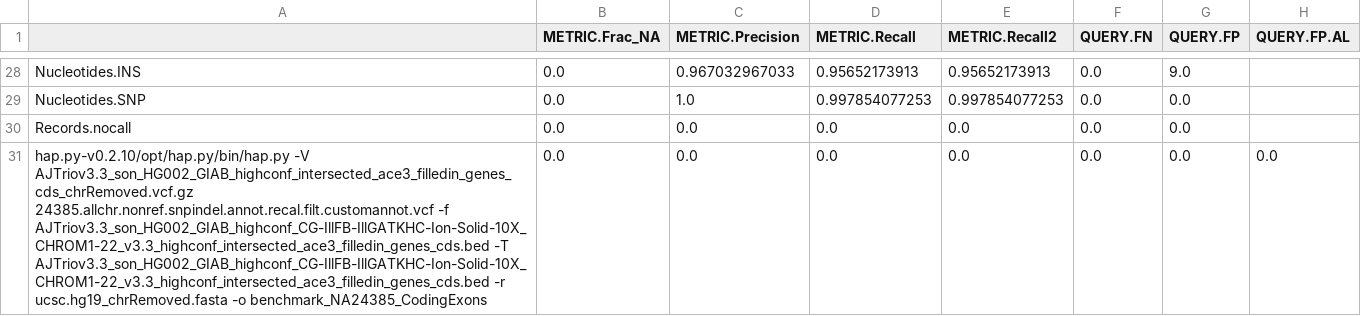
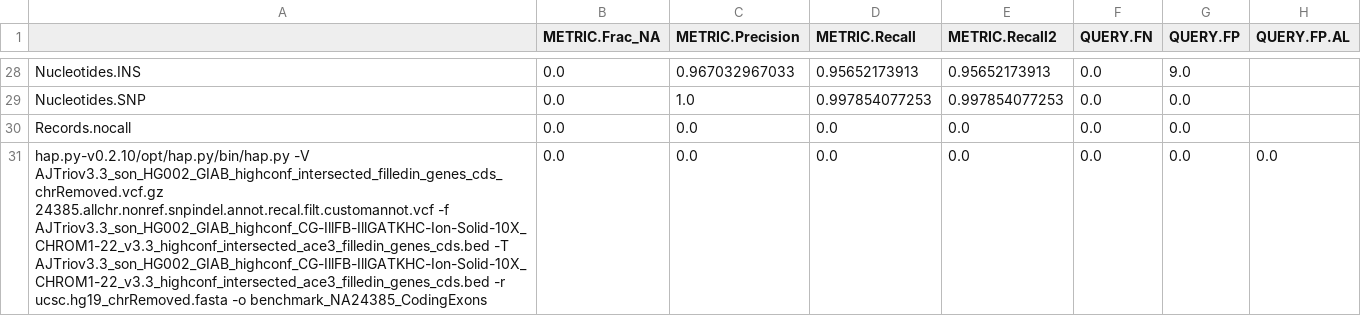
Before and after one commit to StanfordBioinformatics/stanford-benchmarking-workflows, a CSV file: benchmarking_NA24385/vcfComparison_by_Happy_CodingExons/benchmark_NA24385_CodingExons.extended.csv, drawn as a sheet; only a part is shown, gaps mark what is left out; the diff names each change by its address in the sheet, - before the commit and + after, or states it on an @@ line.

Commit message:
Update benchmark_NA24385_CodingExons.extended.csv
Removed prefix for vcf.gz

```diff
--- a/benchmarking_NA24385/vcfComparison_by_Happy_CodingExons/benchmark_NA24385_CodingExons.extended.csv
+++ b/benchmarking_NA24385/vcfComparison_by_Happy_CodingExons/benchmark_NA24385_CodingExons.extended.csv
-A31: hap.py-v0.2.10/opt/hap.py/bin/hap.py -V AJTriov3.3_son_HG002_GIAB_highconf_intersected_ace3_filledin_genes_cds_chrRemoved.vcf.gz 24385.allchr.nonref.snpindel.annot.recal.filt.customannot.vcf -f…
+A31: hap.py-v0.2.10/opt/hap.py/bin/hap.py -V AJTriov3.3_son_HG002_GIAB_highconf_intersected_filledin_genes_cds_chrRemoved.vcf.gz 24385.allchr.nonref.snpindel.annot.recal.filt.customannot.vcf -f…
```
